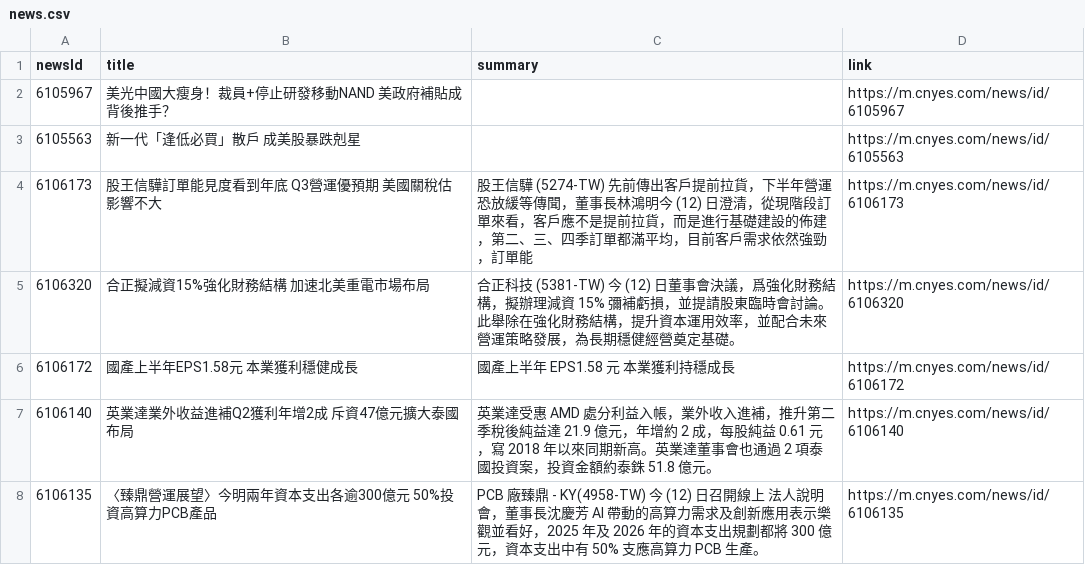
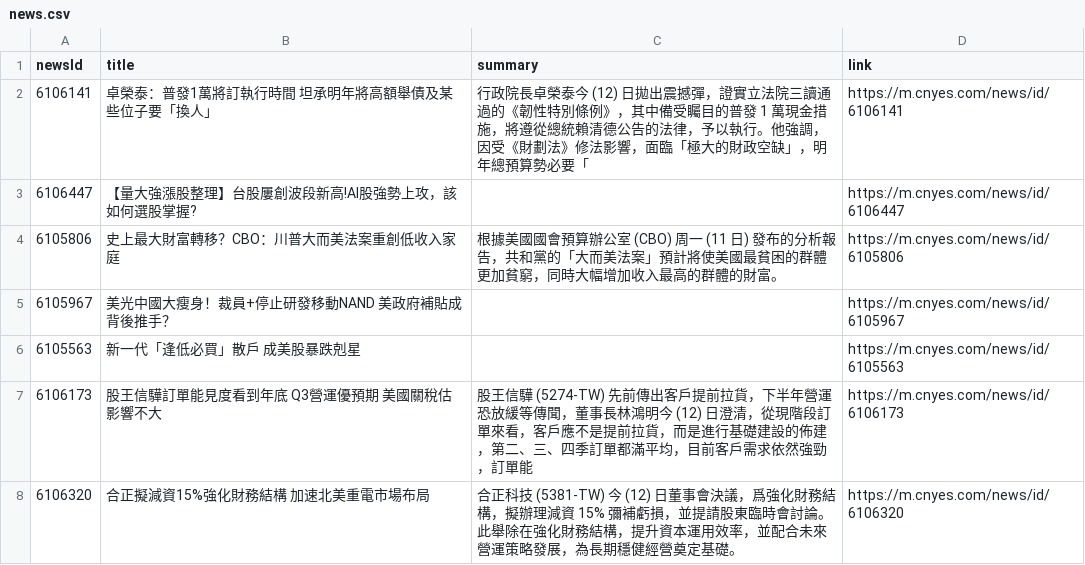
Before and after one commit to MaxDong168/test_github_actions, a CSV file: news.csv, drawn as a sheet; only a part is shown; the shorter side is filled out with more unchanged rows.

Commit message:
更新鉅亨網新聞

```diff
--- a/news.csv
+++ b/news.csv
@@ -1,2 +1,5 @@
 newsId,title,summary,link
+6106141,卓榮泰：普發1萬將訂執行時間 坦承明年將高額舉債及某些位子要「換人」,行政院長卓榮泰今 (12) 日拋出震撼彈，證實立法院三讀通過的《韌性特別條例》，其中備受矚目的普發 1 萬現金措施，將遵從總統賴清德公告的法律，予以執行。他強調，因受《財劃法》修法影響，面臨「極大的財政空缺」，明年總預算勢必要「,https://m.cnyes.com/news/id/6106141
+6106447,【量大強漲股整理】台股屢創波段新高!AI股強勢上攻，該如何選股掌握?,,https://m.cnyes.com/news/id/6106447
+6105806,史上最大財富轉移？CBO：川普大而美法案重創低收入家庭,根據美國國會預算辦公室 (CBO) 周一 (11 日) 發布的分析報告，共和黨的「大而美法案」預計將使美國最貧困的群體更加貧窮，同時大幅增加收入最高的群體的財富。,https://m.cnyes.com/news/id/6105806
 6105967,美光中國大瘦身！裁員+停止研發移動NAND 美政府補貼成背後推手？,,https://m.cnyes.com/news/id/6105967
```
